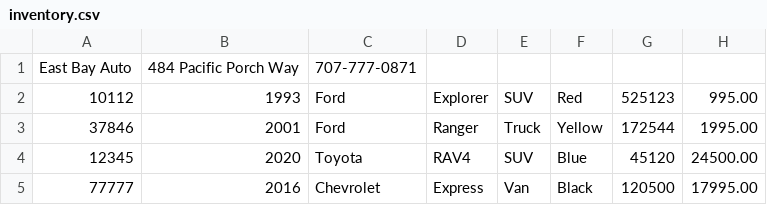
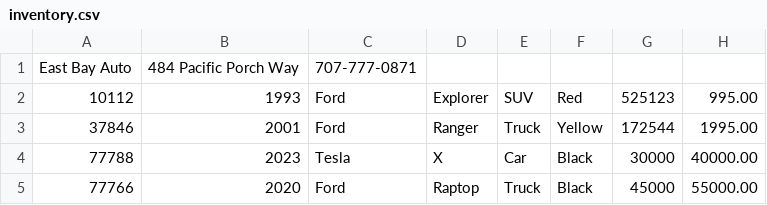
Before and after one commit to daharimp/car-dealership-maven, a CSV file: src/main/resources/inventory.csv, drawn as a sheet; removed rows and columns are numbered as before the commit, all else as after; the diff names each change by its address in the sheet, - before the commit and + after, or states it on an @@ line.

Commit message:
Confirmed inventory.csv append and save

```diff
--- a/src/main/resources/inventory.csv
+++ b/src/main/resources/inventory.csv
-row 4: 12345 | 2020 | Toyota | RAV4 | SUV | Blue | 45120 | 24500.00
-row 5: 77777 | 2016 | Chevrolet | Express | Van | Black | 120500 | 17995.00
+row 4: 77788 | 2023 | Tesla | X | Car | Black | 30000 | 40000.00
+row 5: 77766 | 2020 | Ford | Raptop | Truck | Black | 45000 | 55000.00
```
